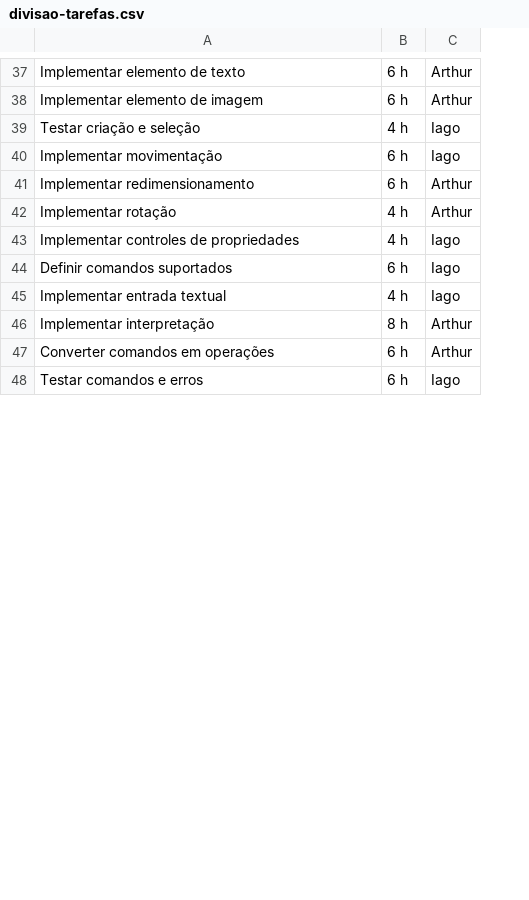
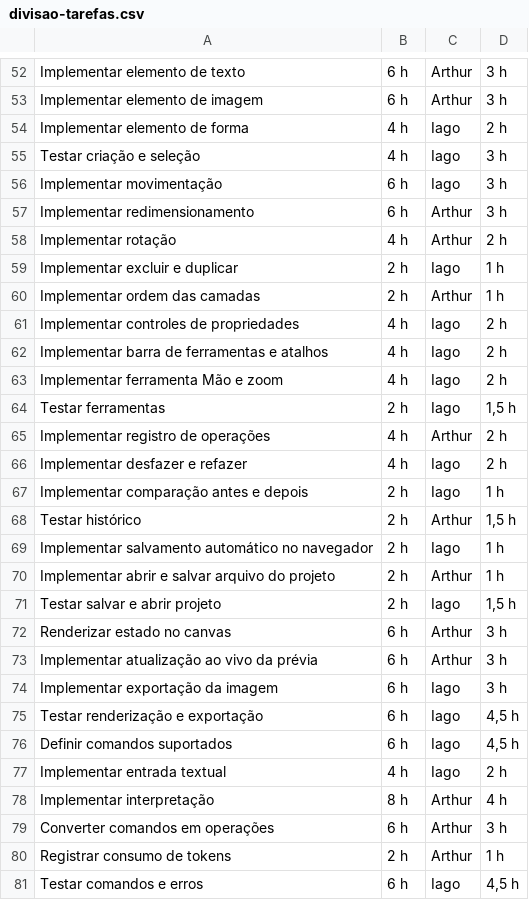
Before and after one commit to arthuralvesr/docs-gps, a CSV file: divisao-tarefas.csv, drawn as a sheet; only a part is shown, gaps mark what is left out; the diff covers the shown part only; the diff names each change by its address in the sheet, - before the commit and + after, or states it on an @@ line.

```diff
--- a/divisao-tarefas.csv
+++ b/divisao-tarefas.csv
+column D, rows 52-53: 3 h | 3 h; rows 55-58: 3 h | 3 h | 3 h | 2 h; row 61: 2 h; rows 76-79: 4,5 h | 2 h | 4 h | 3 h; row 81: 4,5 h
+row 54: Implementar elemento de forma | 4 h | Iago | 2 h
+row 59: Implementar excluir e duplicar | 2 h | Iago | 1 h
+row 60: Implementar ordem das camadas | 2 h | Arthur | 1 h
+row 62: Implementar barra de ferramentas e atalhos | 4 h | Iago | 2 h
+row 63: Implementar ferramenta Mão e zoom | 4 h | Iago | 2 h
+row 64: Testar ferramentas | 2 h | Iago | 1,5 h
+row 65: Implementar registro de operações | 4 h | Arthur | 2 h
+row 66: Implementar desfazer e refazer | 4 h | Iago | 2 h
+row 67: Implementar comparação antes e depois | 2 h | Iago | 1 h
+row 68: Testar histórico | 2 h | Arthur | 1,5 h
+row 69: Implementar salvamento automático no navegador | 2 h | Iago | 1 h
+row 70: Implementar abrir e salvar arquivo do projeto | 2 h | Arthur | 1 h
+row 71: Testar salvar e abrir projeto | 2 h | Iago | 1,5 h
+row 72: Renderizar estado no canvas | 6 h | Arthur | 3 h
+row 73: Implementar atualização ao vivo da prévia | 6 h | Arthur | 3 h
+row 74: Implementar exportação da imagem | 6 h | Iago | 3 h
+row 75: Testar renderização e exportação | 6 h | Iago | 4,5 h
+row 80: Registrar consumo de tokens | 2 h | Arthur | 1 h
```
Also changed, not shown: 25 added rows, 1 removed row and 11 edited cells elsewhere in this file, 2 other files.
